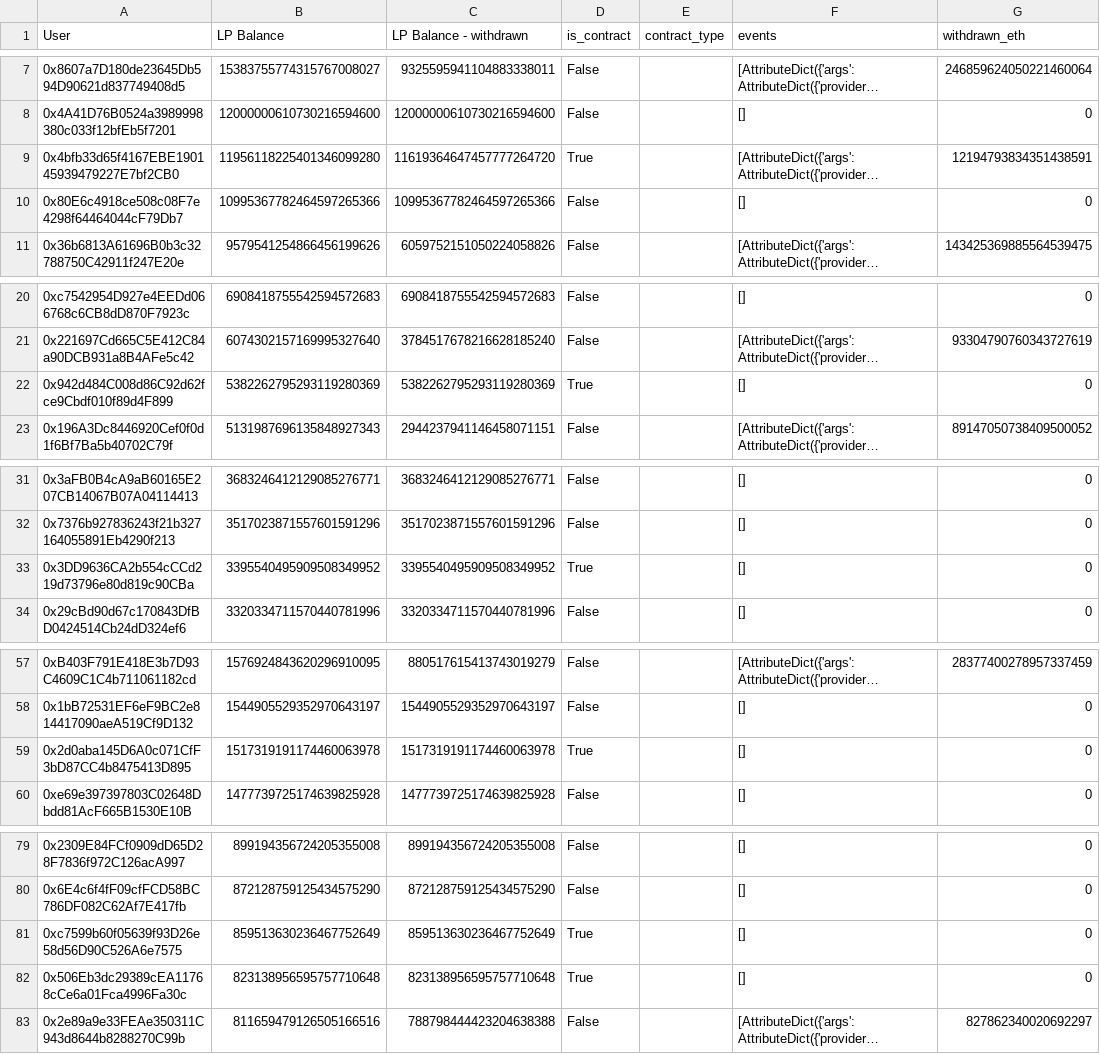
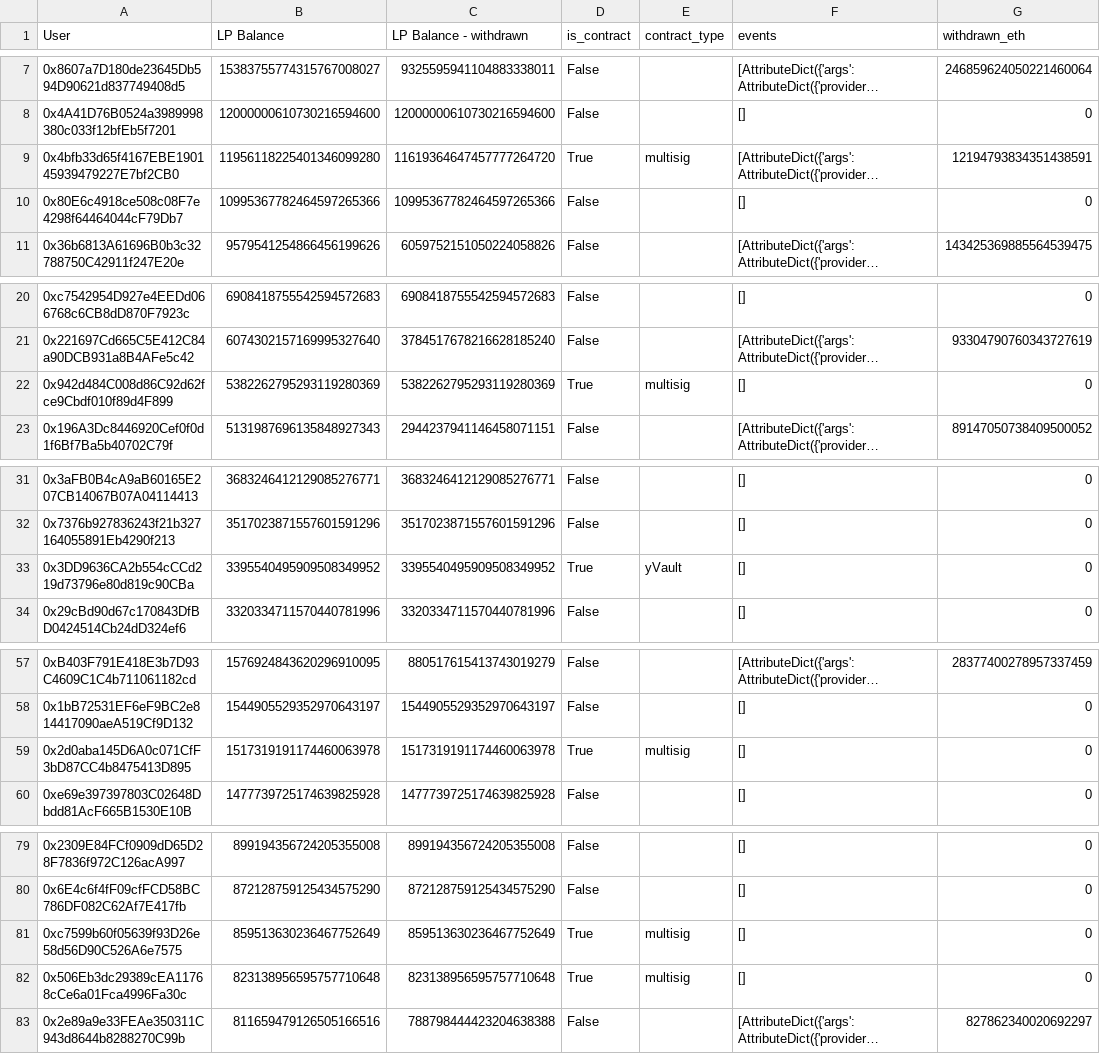
Before and after one commit to curvefi/curve-snapshot, a CSV file: data/crveth_overall.csv, drawn as a sheet; only a part is shown, gaps mark what is left out; long unchanged cells end in …; the diff covers the shown part only; the diff names each change by its address in the sheet, - before the commit and + after, or states it on an @@ line.

```diff
--- a/data/crveth_overall.csv
+++ b/data/crveth_overall.csv
-E9 (contract_type): (empty)
+E9 (contract_type): multisig
-E22 (contract_type): (empty)
+E22 (contract_type): multisig
-E33 (contract_type): (empty)
+E33 (contract_type): yVault
-E59 (contract_type): (empty)
+E59 (contract_type): multisig
-E81:E82 (contract_type): (empty)
+E81:E82 (contract_type): multisig
```
Also changed, not shown: 4 edited cells elsewhere in this file, data/aleth_overall.csv, data/mseth_overall.csv, 7 other files.
